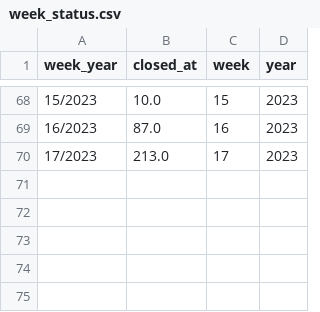
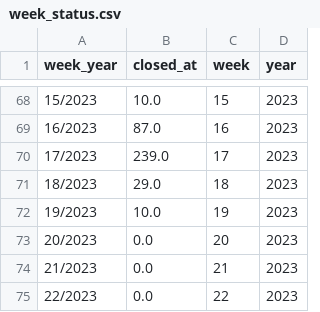
Before and after one commit to MPMG-DCC-UFMG/F01-gerenciamento, a CSV file: dashboard/data/week_status.csv, drawn as a sheet; only a part is shown, gaps mark what is left out.

```diff
--- a/dashboard/data/week_status.csv
+++ b/dashboard/data/week_status.csv
@@ -69,2 +69,7 @@ week_year,closed_at,week,year
 16/2023,87.0,16,2023
-17/2023,213.0,17,2023
+17/2023,239.0,17,2023
+18/2023,29.0,18,2023
+19/2023,10.0,19,2023
+20/2023,0.0,20,2023
+21/2023,0.0,21,2023
+22/2023,0.0,22,2023
```
Also changed, not shown: dashboard/data/closed_df.csv, dashboard/data/count_epics_week.csv, 16 other files.
